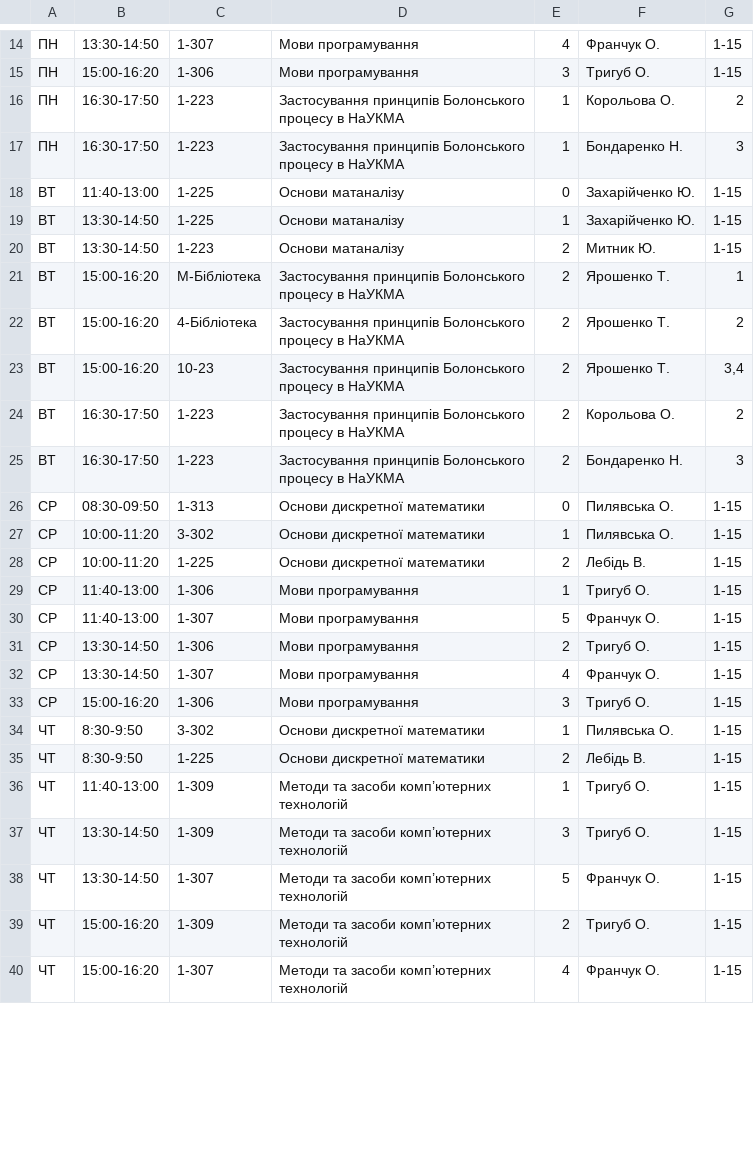
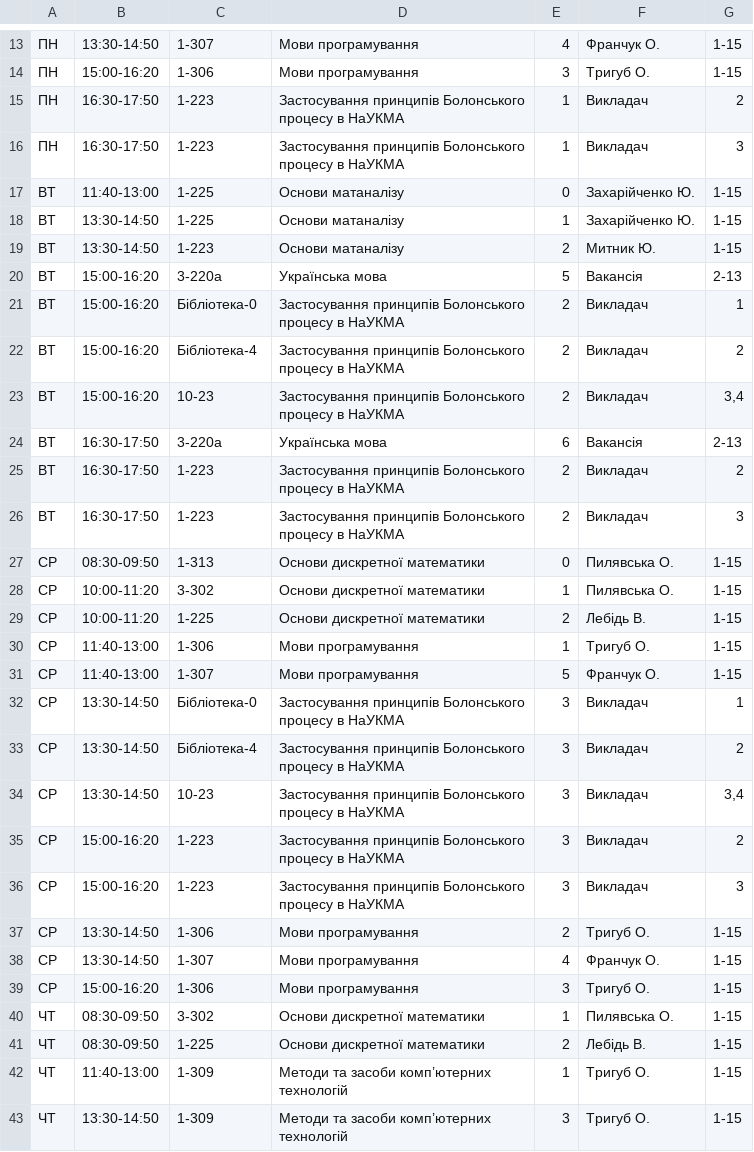
Before and after one commit to troyand/timetable_jan, a CSV file: timetable/unified_docs/2012_2013_osin_cs_1.csv, drawn as a sheet; only a part is shown, gaps mark what is left out; the shorter side is filled out with more unchanged rows; the diff covers the shown part only.

```diff
--- a/timetable/unified_docs/2012_2013_osin_cs_1.csv
+++ b/timetable/unified_docs/2012_2013_osin_cs_1.csv
@@ -16,3 +15,3 @@
-"ПН","16:30-17:50","1-223","Застосування принципів Болонського процесу в НаУКМА","1","Корольова О. ","2"
-"ПН","16:30-17:50","1-223","Застосування принципів Болонського процесу в НаУКМА","1","Бондаренко Н. ","3"
+"ПН","16:30-17:50","1-223","Застосування принципів Болонського процесу в НаУКМА","1","Викладач ","2"
+"ПН","16:30-17:50","1-223","Застосування принципів Болонського процесу в НаУКМА","1","Викладач ","3"
 "ВТ","11:40-13:00","1-225","Основи матаналізу","0","Захарійченко Ю. ","1-15"
@@ -20,7 +19,9 @@
 "ВТ","13:30-14:50","1-223","Основи матаналізу","2","Митник Ю. ","1-15"
-"ВТ","15:00-16:20","М-Бібліотека","Застосування принципів Болонського процесу в НаУКМА","2","Ярошенко Т. ","1"
-"ВТ","15:00-16:20","4-Бібліотека","Застосування принципів Болонського процесу в НаУКМА","2","Ярошенко Т. ","2"
-"ВТ","15:00-16:20","10-23","Застосування принципів Болонського процесу в НаУКМА","2","Ярошенко Т. ","3,4"
-"ВТ","16:30-17:50","1-223","Застосування принципів Болонського процесу в НаУКМА","2","Корольова О. ","2"
-"ВТ","16:30-17:50","1-223","Застосування принципів Болонського процесу в НаУКМА","2","Бондаренко Н. ","3"
+"ВТ","15:00-16:20","3-220а","Українська мова","5","Вакансія ","2-13"
+"ВТ","15:00-16:20","Бібліотека-0","Застосування принципів Болонського процесу в НаУКМА","2","Викладач ","1"
+"ВТ","15:00-16:20","Бібліотека-4","Застосування принципів Болонського процесу в НаУКМА","2","Викладач ","2"
+"ВТ","15:00-16:20","10-23","Застосування принципів Болонського процесу в НаУКМА","2","Викладач ","3,4"
+"ВТ","16:30-17:50","3-220а","Українська мова","6","Вакансія ","2-13"
+"ВТ","16:30-17:50","1-223","Застосування принципів Болонського процесу в НаУКМА","2","Викладач ","2"
+"ВТ","16:30-17:50","1-223","Застосування принципів Болонського процесу в НаУКМА","2","Викладач ","3"
 "СР","08:30-09:50","1-313","Основи дискретної математики","0","Пилявська О. ","1-15"
@@ -30,0 +32,5 @@
+"СР","13:30-14:50","Бібліотека-0","Застосування принципів Болонського процесу в НаУКМА","3","Викладач ","1"
+"СР","13:30-14:50","Бібліотека-4","Застосування принципів Болонського процесу в НаУКМА","3","Викладач ","2"
+"СР","13:30-14:50","10-23","Застосування принципів Болонського процесу в НаУКМА","3","Викладач ","3,4"
+"СР","15:00-16:20","1-223","Застосування принципів Болонського процесу в НаУКМА","3","Викладач ","2"
+"СР","15:00-16:20","1-223","Застосування принципів Болонського процесу в НаУКМА","3","Викладач ","3"
@@ -34,2 +40,2 @@
-"ЧТ","8:30-9:50","3-302","Основи дискретної математики","1","Пилявська О. ","1-15"
-"ЧТ","8:30-9:50","1-225","Основи дискретної математики","2","Лебідь В. ","1-15"
+"ЧТ","08:30-09:50","3-302","Основи дискретної математики","1","Пилявська О. ","1-15"
+"ЧТ","08:30-09:50","1-225","Основи дискретної математики","2","Лебідь В. ","1-15"
```
Also changed, not shown: 1 removed row and 13 edited cells elsewhere in this file, timetable/unified_docs/2012_2013_osin_cs_2.csv, timetable/unified_docs/2012_2013_osin_math_1.csv, 1 other file.
